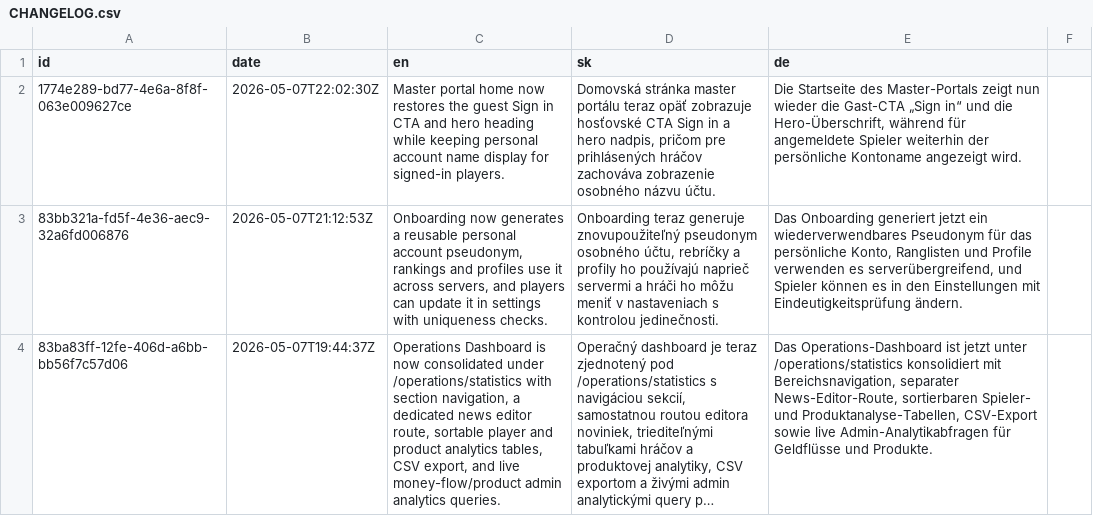
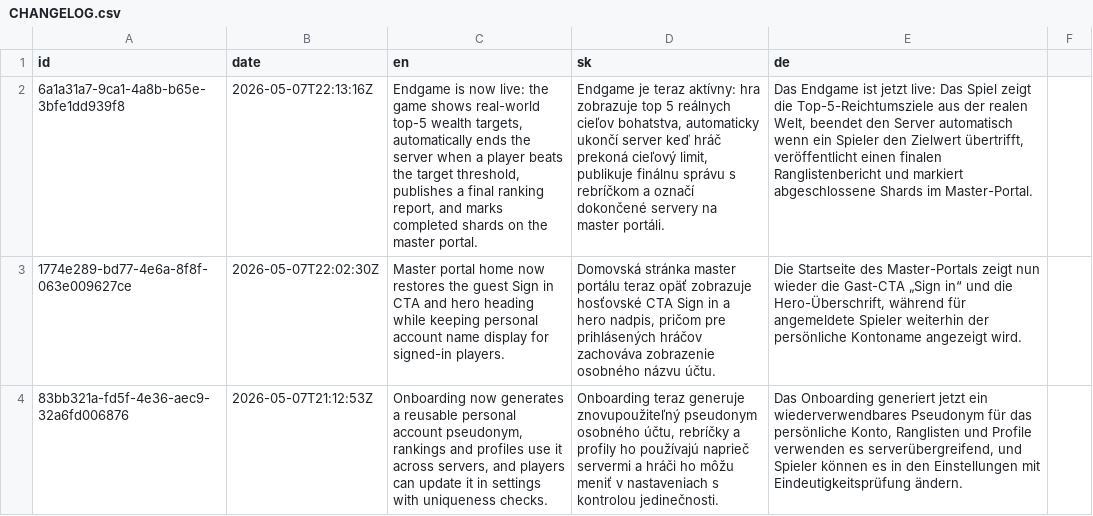
Before and after one commit to scholtz/capitalism, a CSV file: CHANGELOG.csv, drawn as a sheet; only a part is shown; the shorter side is filled out with more unchanged rows; long unchanged cells end in …; the diff names each change by its address in the sheet, - before the commit and + after, or states it on an @@ line.

```diff
--- a/CHANGELOG.csv
+++ b/CHANGELOG.csv
+row 2: 6a1a31a7-9ca1-4a8b-b65e-3bfe1dd939f8 | 2026-05-07T22:13:16Z | Endgame is now live: the game shows real-world top-5 wealth targets, automatically ends the server when a player beats the target threshold, publishes a final ranking report, and marks completed shards on the master portal. | Endgame je teraz aktívny: hra zobrazuje top 5 reálnych cieľov bohatstva, automaticky ukončí server keď hráč prekoná cieľový limit, publikuje finálnu správu s rebríčkom a označí dokončené servery na master portáli. | Das Endgame ist jetzt live: Das Spiel zeigt die Top-5-Reichtumsziele aus der realen Welt, beendet den Server automatisch wenn ein Spieler den Zielwert übertrifft, veröffentlicht einen finalen Ranglistenbericht und markiert abgeschlossene Shards im Master-Portal.
```
Also changed, not shown: 41 other files.
